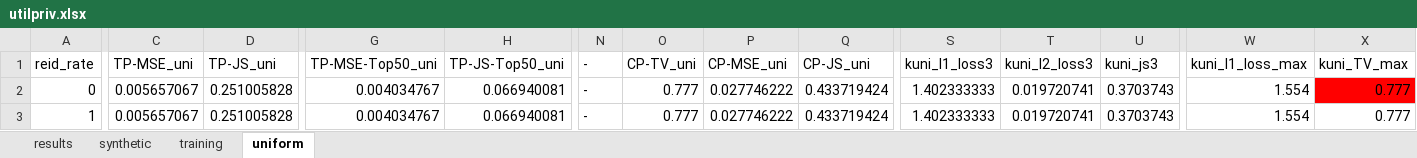
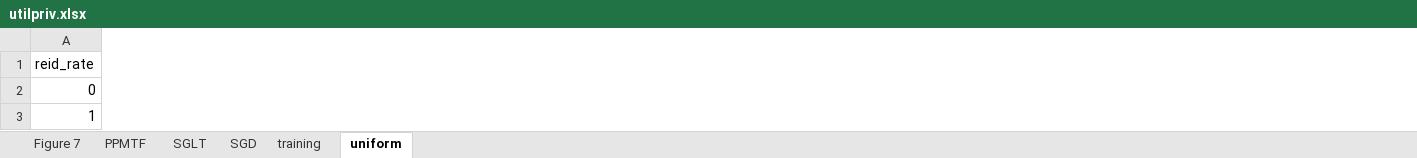
Before and after one commit to PPMTF/PPMTF, an Excel workbook: results/PF/utilpriv.xlsx, sheet uniform, drawn as a sheet; only a part is shown, gaps mark what is left out; values as stored, in another font and other column widths than the file's, no borders; the diff covers the shown part only; the diff names each change by its address in the sheet, - before the commit and + after, or states it on an @@ line.

Commit message:
Update results

```diff
--- a/results/PF/utilpriv.xlsx (sheet uniform)
+++ b/results/PF/utilpriv.xlsx (sheet uniform)
-sheet tab: results
+sheet tab: Figure 7
-sheet tab: synthetic
+sheet tab: PPMTF
+sheet tab: SGLT
+sheet tab: SGD
-column C, rows 1-3: TP-MSE_uni | 0.005657067 | 0.005657067
-column D, rows 1-3: TP-JS_uni | 0.251005828 | 0.251005828
-column G, rows 1-3: TP-MSE-Top50_uni | 0.004034767 | 0.004034767
-column H, rows 1-3: TP-JS-Top50_uni | 0.066940081 | 0.066940081
-column N, rows 1-3: all -
-column O, rows 1-3: CP-TV_uni | 0.777 | 0.777
-column P, rows 1-3: CP-MSE_uni | 0.027746222 | 0.027746222
-column Q, rows 1-3: CP-JS_uni | 0.433719424 | 0.433719424
-column S, rows 1-3: kuni_l1_loss3 | 1.402333333 | 1.402333333
-column T, rows 1-3: kuni_l2_loss3 | 0.019720741 | 0.019720741
-column U, rows 1-3: kuni_js3 | 0.3703743 | 0.3703743
-column W, rows 1-3: kuni_l1_loss_max | 1.554 | 1.554
-column X, rows 1-3: kuni_TV_max | 0.777 | 0.777
```
Also changed, not shown: 4 removed columns elsewhere in this sheet, sheet training, charts or pictures, results/FS/utilpriv.xlsx, 20 other files.
